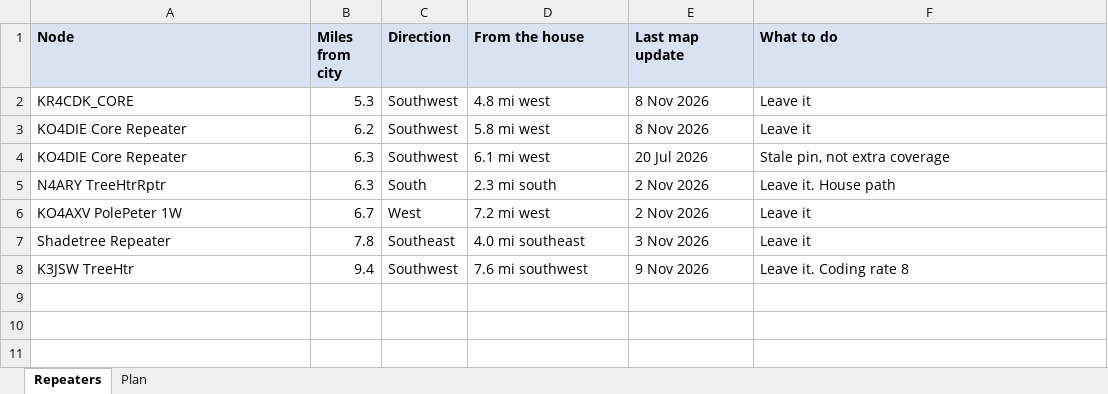
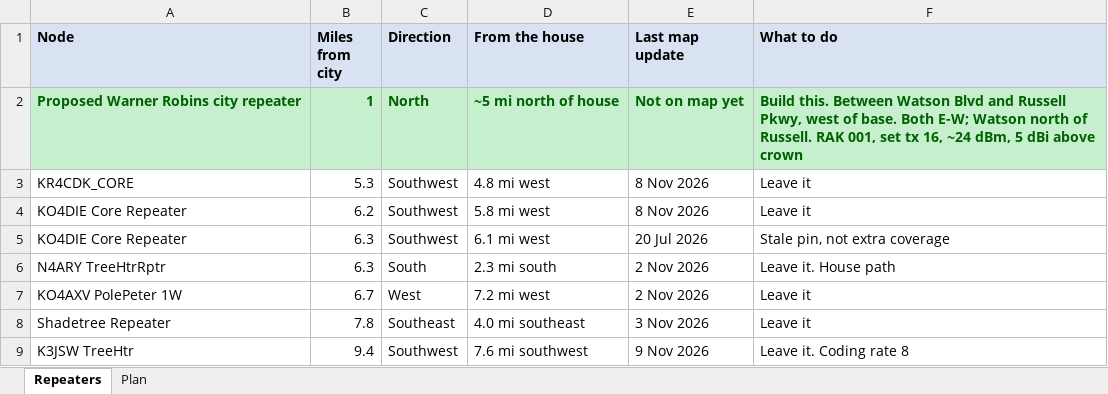
Before and after one commit to buryd/meshcore-repeater, an Excel workbook: DEPLOYMENT.xlsx, sheet Repeaters, drawn as a sheet; values as stored, in another font and other column widths than the file's, no borders; the diff names each change by its address in the sheet, - before the commit and + after, or states it on an @@ line.

```diff
--- a/DEPLOYMENT.xlsx (sheet Repeaters)
+++ b/DEPLOYMENT.xlsx (sheet Repeaters)
+row 2: Proposed Warner Robins city repeater | 1 | North | ~5 mi north of house | Not on map yet | Build this. Between Watson Blvd and Russell Pkwy, west of base. Both E-W; Watson north of Russell. RAK 001, set tx 16, ~24 dBm, 5 dBi above crown
```
Also changed, not shown: sheet Plan, 7 other files.
